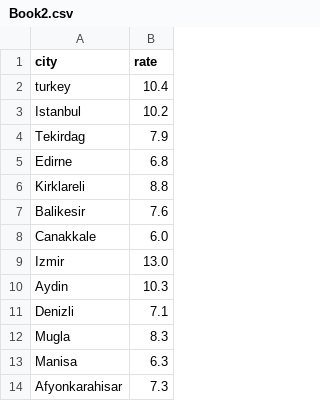
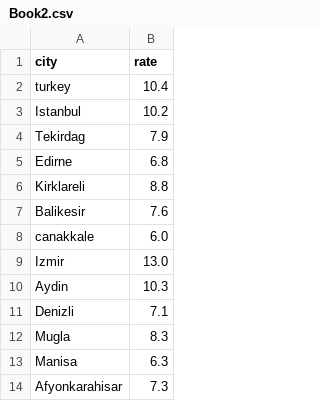
Before and after one commit to hKerimDeveci/413-Final-Data, a CSV file: Book2.csv, drawn as a sheet; only a part is shown.

Commit message:
Update Book2.csv

```diff
--- a/Book2.csv
+++ b/Book2.csv
@@ -7,3 +7,3 @@ Kirklareli;8.8
 Balikesir;7.6
-Canakkale;6.0
+canakkale;6.0
 Izmir;13.0
```
